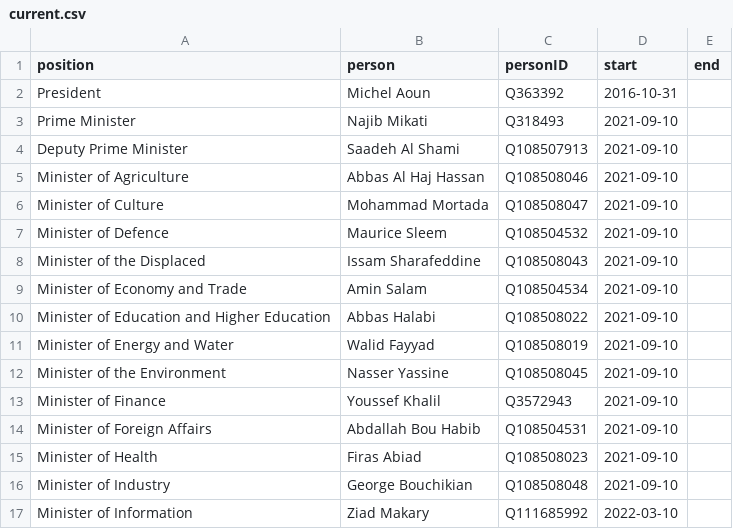
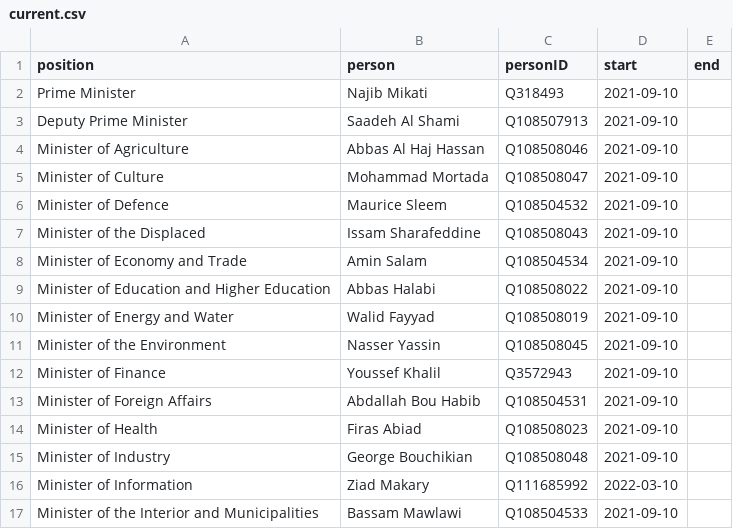
Before and after one commit to every-politician-scrapers/lebanon, a CSV file: html/current.csv, drawn as a sheet; only a part is shown; the shorter side is filled out with more unchanged rows.

```diff
--- a/html/current.csv
+++ b/html/current.csv
@@ -1,3 +1,2 @@
 position,person,personID,start,end
-President,Michel Aoun,Q363392,2016-10-31,
 Prime Minister,Najib Mikati,Q318493,2021-09-10,
@@ -11,3 +10,3 @@ Minister of Education and Higher Education,Abbas Halabi,Q108508022,2021-09-10,
 Minister of Energy and Water,Walid Fayyad,Q108508019,2021-09-10,
-Minister of the Environment,Nasser Yassine,Q108508045,2021-09-10,
+Minister of the Environment,Nasser Yassin,Q108508045,2021-09-10,
 Minister of Finance,Youssef Khalil,Q3572943,2021-09-10,
```
Also changed, not shown: html/bio.csv, html/holders21.csv, 4 other files.
